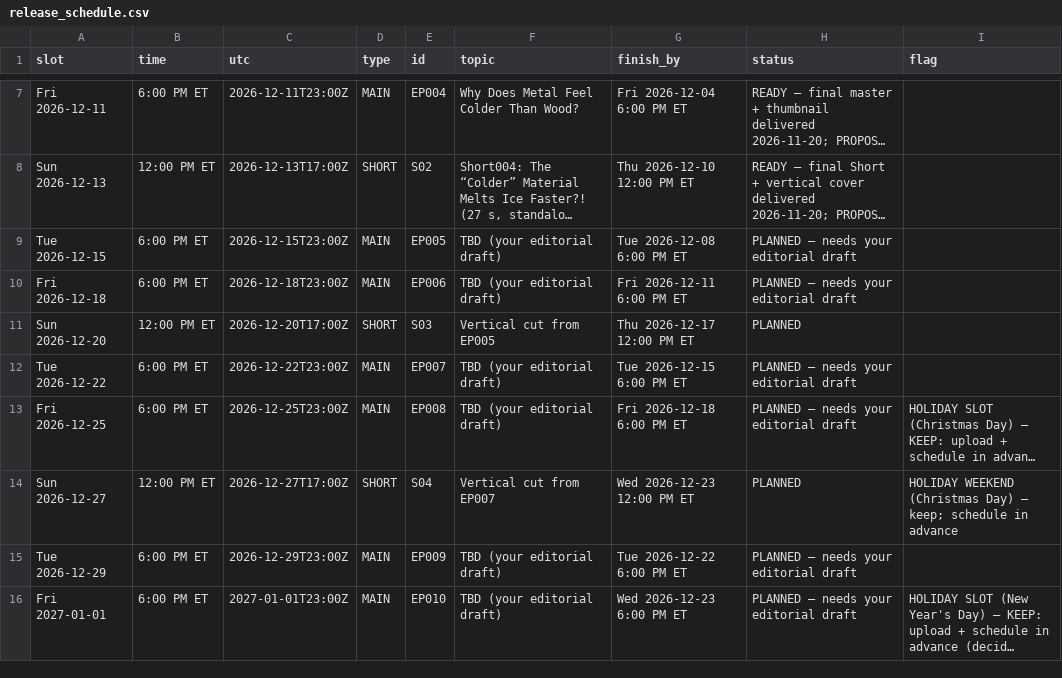
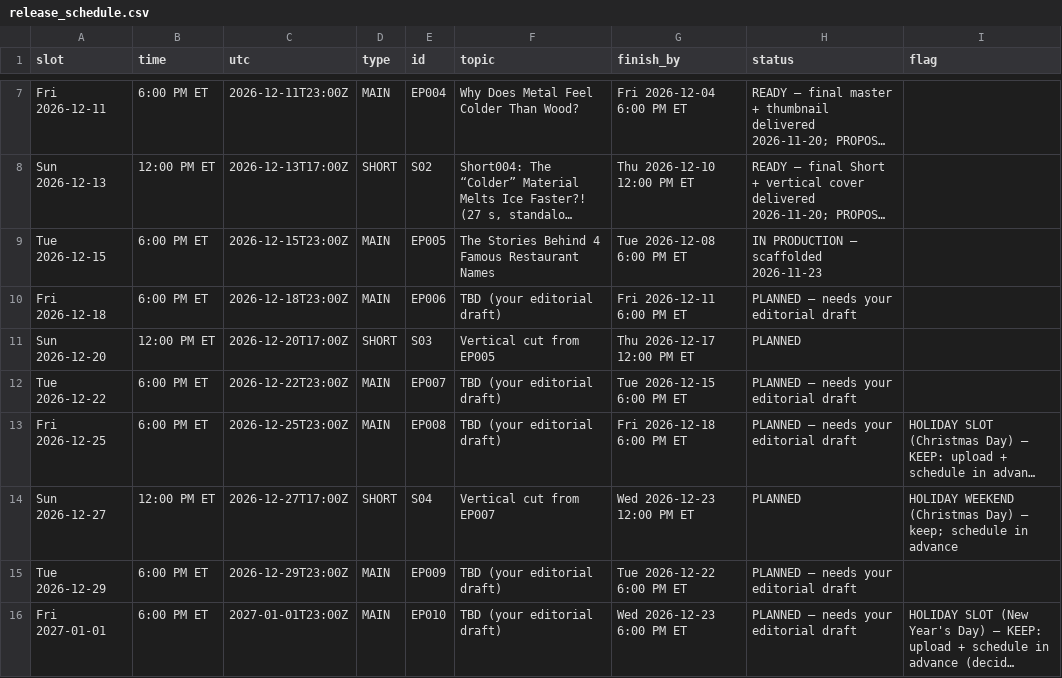
Before and after one commit to qmc371-rgb/WhyIsThat, a CSV file: production/release_schedule.csv, drawn as a sheet; only a part is shown, gaps mark what is left out; long unchanged cells end in …; the diff names each change by its address in the sheet, - before the commit and + after, or states it on an @@ line.

```diff
--- a/production/release_schedule.csv
+++ b/production/release_schedule.csv
-F9 (topic): TBD (your editorial draft)
+F9 (topic): The Stories Behind 4 Famous Restaurant Names
-H9 (status): PLANNED — needs your editorial draft
+H9 (status): IN PRODUCTION — scaffolded 2026-11-23
```
Also changed, not shown: 11 other files.
